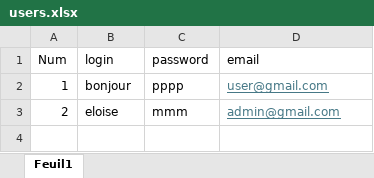
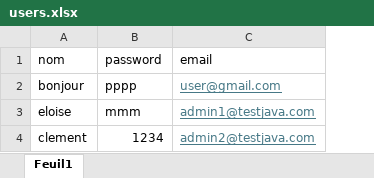
Before and after one commit to Elo144/Projet2_interfaceGraphique, an Excel workbook: file/users.xlsx, sheet Feuil1, drawn as a sheet; values as stored, in another font and other column widths than the file's, no borders; removed rows and columns are numbered as before the commit, all else as after; the diff names each change by its address in the sheet, - before the commit and + after, or states it on an @@ line.

```diff
--- a/file/users.xlsx (sheet Feuil1)
+++ b/file/users.xlsx (sheet Feuil1)
-column A (Num), rows 2-3: 1 | 2
-A1: login
+A1: nom
-C3 (email): admin@gmail.com
+C3 (email): admin1@testjava.com
+row 4: clement | 1234 | admin2@testjava.com
```
Also changed, not shown: 3 other files.
